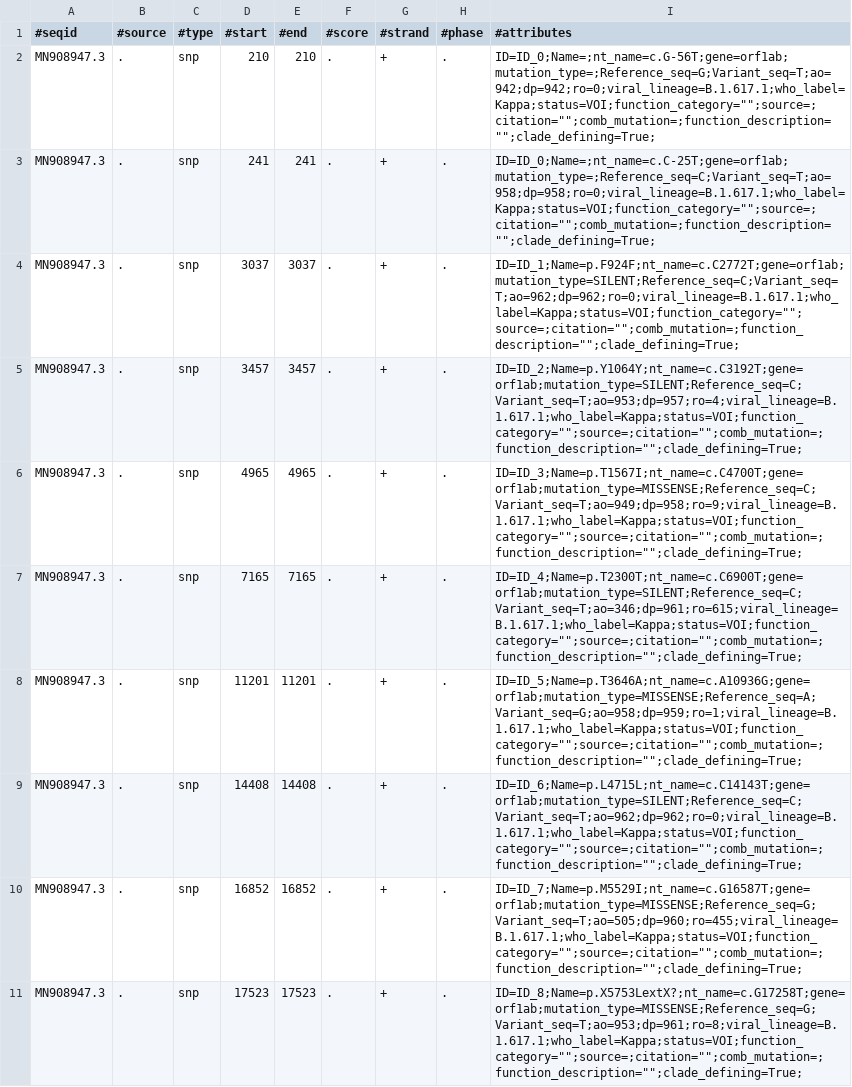
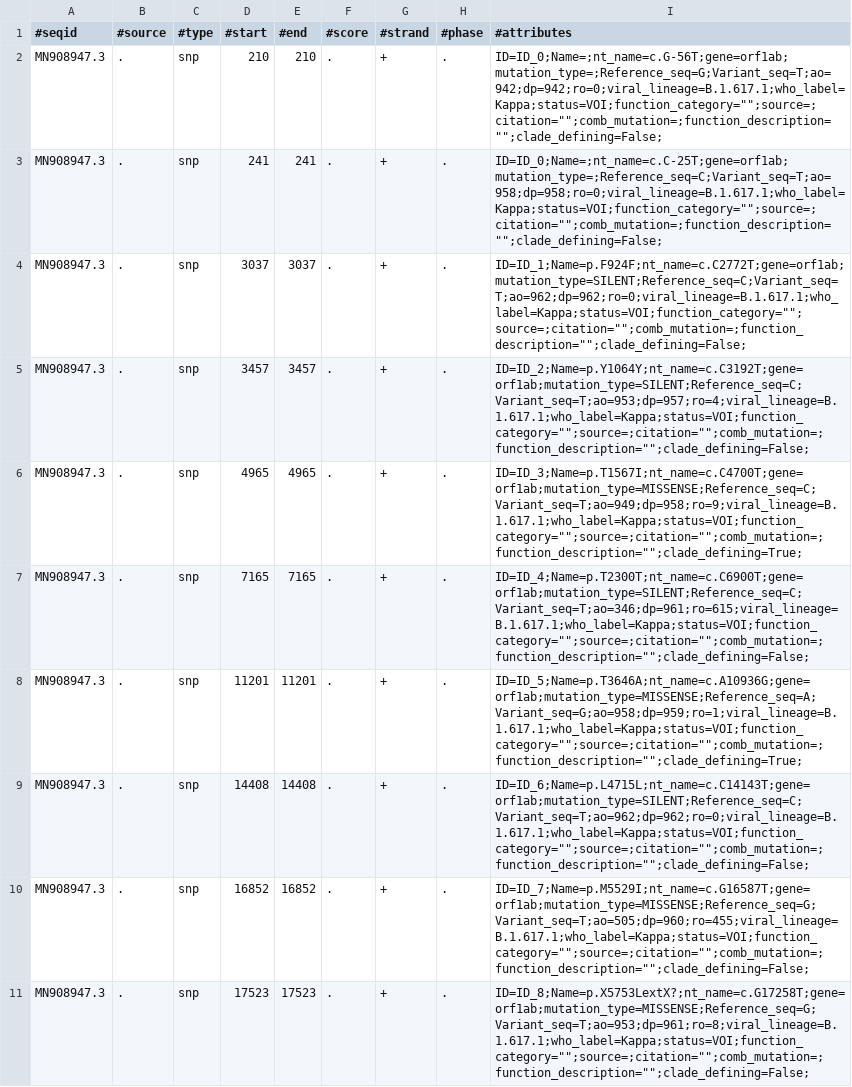
Before and after one commit to cidgoh/VIRUS-MVP, a TSV file: reference_data_/31_05_2021/merged_gvf_files/B.1.617.1_ids_GISAID_reformatted.sorted.annotated.merged.gvf.tsv, drawn as a sheet; only a part is shown; the diff covers the shown part only.

```diff
--- a/reference_data_/31_05_2021/merged_gvf_files/B.1.617.1_ids_GISAID_reformatted.sorted.annotated.merged.gvf.tsv
+++ b/reference_data_/31_05_2021/merged_gvf_files/B.1.617.1_ids_GISAID_reformatted.sorted.annotated.merged.gvf.tsv
@@ -1,11 +1,11 @@
 #seqid	#source	#type	#start	#end	#score	#strand	#phase	#attributes
-MN908947.3	.	snp	210	210	.	+	.	"ID=ID_0;Name=;nt_name=c.G-56T;gene=orf1ab;mutation_type=;Reference_seq=G;Variant_seq=T;ao=942;dp=942;ro=0;viral_lineage=B.1.617.1;who_label=Kappa;status=VOI;function_category="""";source=;citation="""";comb_mutation=;function_description="""";clade_defining=True;"
-MN908947.3	.	snp	241	241	.	+	.	"ID=ID_0;Name=;nt_name=c.C-25T;gene=orf1ab;mutation_type=;Reference_seq=C;Variant_seq=T;ao=958;dp=958;ro=0;viral_lineage=B.1.617.1;who_label=Kappa;status=VOI;function_category="""";source=;citation="""";comb_mutation=;function_description="""";clade_defining=True;"
-MN908947.3	.	snp	3037	3037	.	+	.	"ID=ID_1;Name=p.F924F;nt_name=c.C2772T;gene=orf1ab;mutation_type=SILENT;Reference_seq=C;Variant_seq=T;ao=962;dp=962;ro=0;viral_lineage=B.1.617.1;who_label=Kappa;status=VOI;function_category="""";source=;citation="""";comb_mutation=;function_description="""";clade_defining=True;"
-MN908947.3	.	snp	3457	3457	.	+	.	"ID=ID_2;Name=p.Y1064Y;nt_name=c.C3192T;gene=orf1ab;mutation_type=SILENT;Reference_seq=C;Variant_seq=T;ao=953;dp=957;ro=4;viral_lineage=B.1.617.1;who_label=Kappa;status=VOI;function_category="""";source=;citation="""";comb_mutation=;function_description="""";clade_defining=True;"
+MN908947.3	.	snp	210	210	.	+	.	"ID=ID_0;Name=;nt_name=c.G-56T;gene=orf1ab;mutation_type=;Reference_seq=G;Variant_seq=T;ao=942;dp=942;ro=0;viral_lineage=B.1.617.1;who_label=Kappa;status=VOI;function_category="""";source=;citation="""";comb_mutation=;function_description="""";clade_defining=False;"
+MN908947.3	.	snp	241	241	.	+	.	"ID=ID_0;Name=;nt_name=c.C-25T;gene=orf1ab;mutation_type=;Reference_seq=C;Variant_seq=T;ao=958;dp=958;ro=0;viral_lineage=B.1.617.1;who_label=Kappa;status=VOI;function_category="""";source=;citation="""";comb_mutation=;function_description="""";clade_defining=False;"
+MN908947.3	.	snp	3037	3037	.	+	.	"ID=ID_1;Name=p.F924F;nt_name=c.C2772T;gene=orf1ab;mutation_type=SILENT;Reference_seq=C;Variant_seq=T;ao=962;dp=962;ro=0;viral_lineage=B.1.617.1;who_label=Kappa;status=VOI;function_category="""";source=;citation="""";comb_mutation=;function_description="""";clade_defining=False;"
+MN908947.3	.	snp	3457	3457	.	+	.	"ID=ID_2;Name=p.Y1064Y;nt_name=c.C3192T;gene=orf1ab;mutation_type=SILENT;Reference_seq=C;Variant_seq=T;ao=953;dp=957;ro=4;viral_lineage=B.1.617.1;who_label=Kappa;status=VOI;function_category="""";source=;citation="""";comb_mutation=;function_description="""";clade_defining=False;"
 MN908947.3	.	snp	4965	4965	.	+	.	"ID=ID_3;Name=p.T1567I;nt_name=c.C4700T;gene=orf1ab;mutation_type=MISSENSE;Reference_seq=C;Variant_seq=T;ao=949;dp=958;ro=9;viral_lineage=B.1.617.1;who_label=Kappa;status=VOI;function_category="""";source=;citation="""";comb_mutation=;function_description="""";clade_defining=True;"
-MN908947.3	.	snp	7165	7165	.	+	.	"ID=ID_4;Name=p.T2300T;nt_name=c.C6900T;gene=orf1ab;mutation_type=SILENT;Reference_seq=C;Variant_seq=T;ao=346;dp=961;ro=615;viral_lineage=B.1.617.1;who_label=Kappa;status=VOI;function_category="""";source=;citation="""";comb_mutation=;function_description="""";clade_defining=True;"
+MN908947.3	.	snp	7165	7165	.	+	.	"ID=ID_4;Name=p.T2300T;nt_name=c.C6900T;gene=orf1ab;mutation_type=SILENT;Reference_seq=C;Variant_seq=T;ao=346;dp=961;ro=615;viral_lineage=B.1.617.1;who_label=Kappa;status=VOI;function_category="""";source=;citation="""";comb_mutation=;function_description="""";clade_defining=False;"
 MN908947.3	.	snp	11201	11201	.	+	.	"ID=ID_5;Name=p.T3646A;nt_name=c.A10936G;gene=orf1ab;mutation_type=MISSENSE;Reference_seq=A;Variant_seq=G;ao=958;dp=959;ro=1;viral_lineage=B.1.617.1;who_label=Kappa;status=VOI;function_category="""";source=;citation="""";comb_mutation=;function_description="""";clade_defining=True;"
-MN908947.3	.	snp	14408	14408	.	+	.	"ID=ID_6;Name=p.L4715L;nt_name=c.C14143T;gene=orf1ab;mutation_type=SILENT;Reference_seq=C;Variant_seq=T;ao=962;dp=962;ro=0;viral_lineage=B.1.617.1;who_label=Kappa;status=VOI;function_category="""";source=;citation="""";comb_mutation=;function_description="""";clade_defining=True;"
-MN908947.3	.	snp	16852	16852	.	+	.	"ID=ID_7;Name=p.M5529I;nt_name=c.G16587T;gene=orf1ab;mutation_type=MISSENSE;Reference_seq=G;Variant_seq=T;ao=505;dp=960;ro=455;viral_lineage=B.1.617.1;who_label=Kappa;status=VOI;function_category="""";source=;citation="""";comb_mutation=;function_description="""";clade_defining=True;"
-MN908947.3	.	snp	17523	17523	.	+	.	"ID=ID_8;Name=p.X5753LextX?;nt_name=c.G17258T;gene=orf1ab;mutation_type=MISSENSE;Reference_seq=G;Variant_seq=T;ao=953;dp=961;ro=8;viral_lineage=B.1.617.1;who_label=Kappa;status=VOI;function_category="""";source=;citation="""";comb_mutation=;function_description="""";clade_defining=True;"
+MN908947.3	.	snp	14408	14408	.	+	.	"ID=ID_6;Name=p.L4715L;nt_name=c.C14143T;gene=orf1ab;mutation_type=SILENT;Reference_seq=C;Variant_seq=T;ao=962;dp=962;ro=0;viral_lineage=B.1.617.1;who_label=Kappa;status=VOI;function_category="""";source=;citation="""";comb_mutation=;function_description="""";clade_defining=False;"
+MN908947.3	.	snp	16852	16852	.	+	.	"ID=ID_7;Name=p.M5529I;nt_name=c.G16587T;gene=orf1ab;mutation_type=MISSENSE;Reference_seq=G;Variant_seq=T;ao=505;dp=960;ro=455;viral_lineage=B.1.617.1;who_label=Kappa;status=VOI;function_category="""";source=;citation="""";comb_mutation=;function_description="""";clade_defining=False;"
+MN908947.3	.	snp	17523	17523	.	+	.	"ID=ID_8;Name=p.X5753LextX?;nt_name=c.G17258T;gene=orf1ab;mutation_type=MISSENSE;Reference_seq=G;Variant_seq=T;ao=953;dp=961;ro=8;viral_lineage=B.1.617.1;who_label=Kappa;status=VOI;function_category="""";source=;citation="""";comb_mutation=;function_description="""";clade_defining=False;"
```
Also changed, not shown: 16 edited cells elsewhere in this file, reference_data_/31_05_2021/merged_gvf_files/B.1.351_ids_GISAID_reformatted.sorted.annotated.merged.gvf.tsv, reference_data_/31_05_2021/merged_gvf_files/B.1.429_ids_GISAID_reformatted.sorted.annotated.merged.gvf.tsv, 8 other files.
